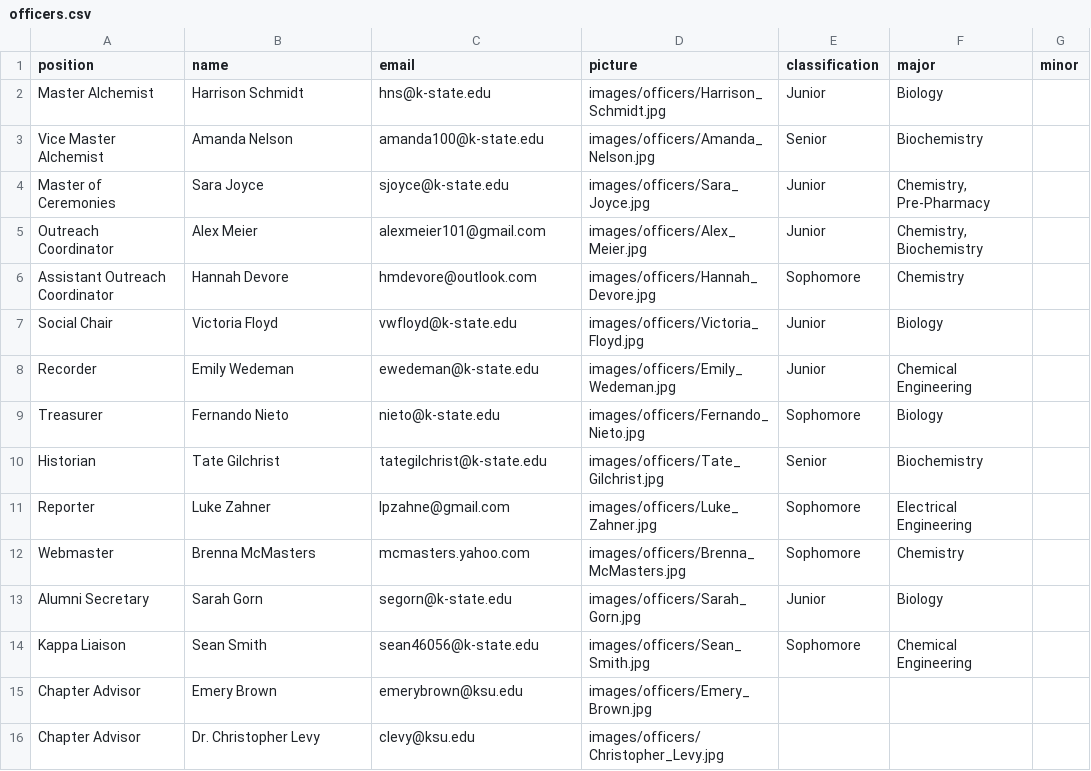
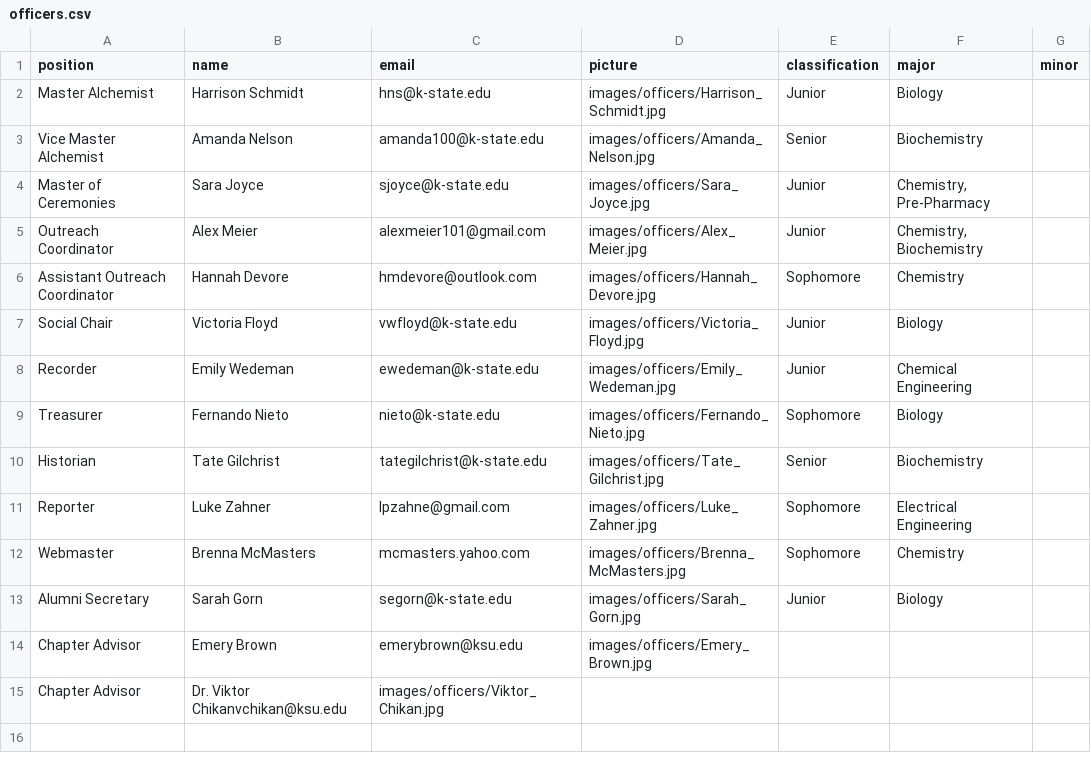
Before and after one commit to grantborthwick/AxsWebsite, a CSV file: officers.csv, drawn as a sheet; removed rows and columns are numbered as before the commit, all else as after; the diff names each change by its address in the sheet, - before the commit and + after, or states it on an @@ line.

Commit message:
Updated officers

```diff
--- a/officers.csv
+++ b/officers.csv
-row 14: Kappa Liaison | Sean Smith | sean46056@k-state.edu | images/officers/Sean_Smith.jpg | Sophomore | Chemical Engineering
-row 16: Chapter Advisor | Dr. Christopher Levy | clevy@ksu.edu | images/officers/Christopher_Levy.jpg
+row 15: Chapter Advisor | Dr. Viktor Chikanvchikan@ksu.edu | images/officers/Viktor_Chikan.jpg
```
